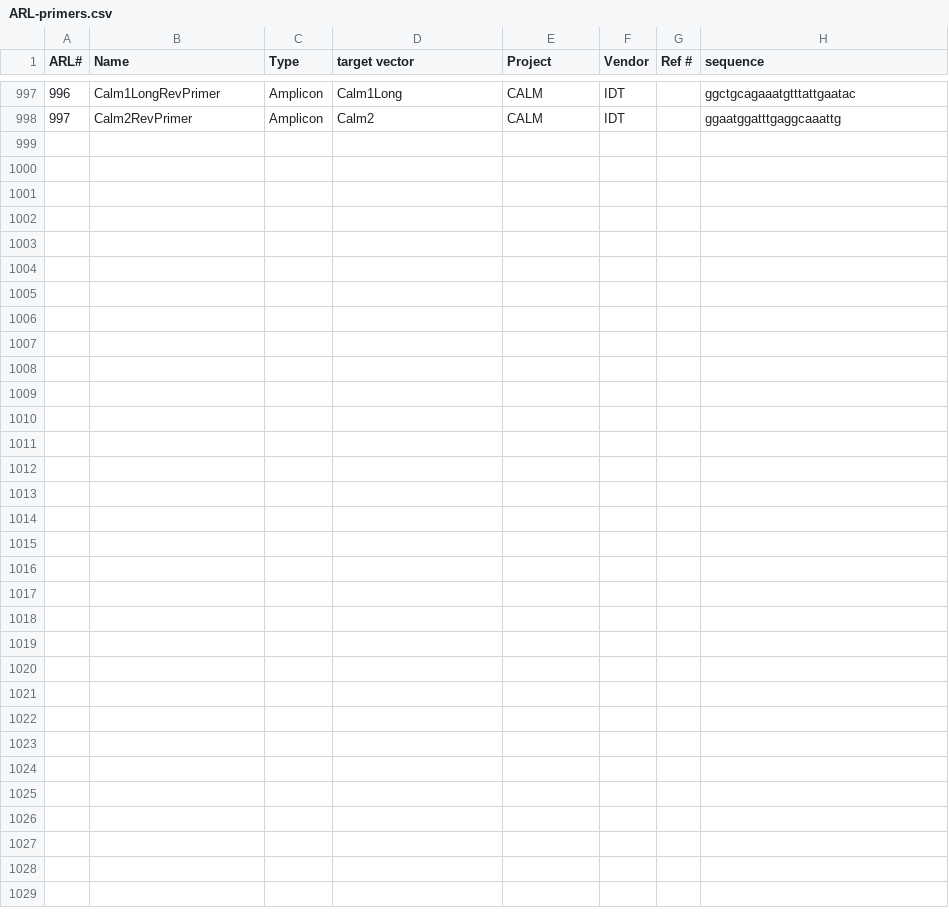
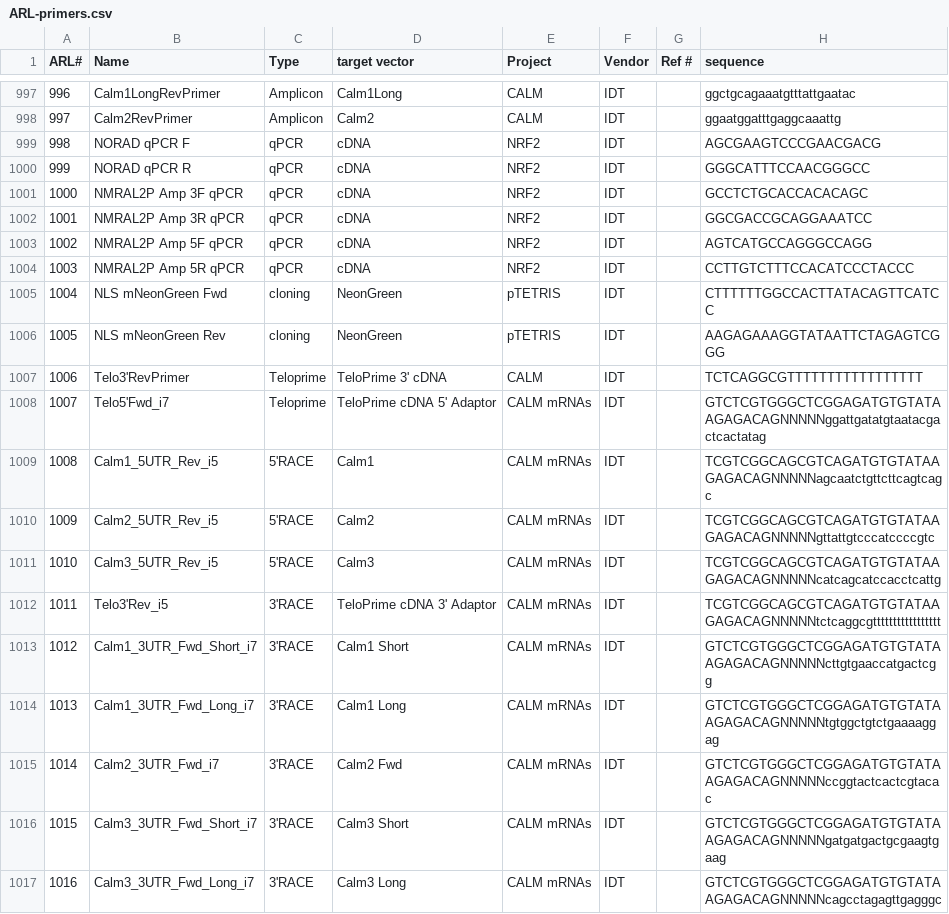
Before and after one commit to emsterdam1/anRNAlab-Protocols, a CSV file: ARL-primers.csv, drawn as a sheet; only a part is shown, gaps mark what is left out; the diff names each change by its address in the sheet, - before the commit and + after, or states it on an @@ line.

Commit message:
to 1016

```diff
--- a/ARL-primers.csv
+++ b/ARL-primers.csv
+row 999: 998 | NORAD qPCR F | qPCR | cDNA | NRF2 | IDT |  | AGCGAAGTCCCGAACGACG
+row 1000: 999 | NORAD qPCR R | qPCR | cDNA | NRF2 | IDT |  | GGGCATTTCCAACGGGCC
+row 1001: 1000 | NMRAL2P Amp 3F qPCR | qPCR | cDNA | NRF2 | IDT |  | GCCTCTGCACCACACAGC
+row 1002: 1001 | NMRAL2P Amp 3R qPCR | qPCR | cDNA | NRF2 | IDT |  | GGCGACCGCAGGAAATCC
+row 1003: 1002 | NMRAL2P Amp 5F qPCR | qPCR | cDNA | NRF2 | IDT |  | AGTCATGCCAGGGCCAGG
+row 1004: 1003 | NMRAL2P Amp 5R qPCR | qPCR | cDNA | NRF2 | IDT |  | CCTTGTCTTTCCACATCCCTACCC
+row 1005: 1004 | NLS mNeonGreen Fwd | cloning | NeonGreen | pTETRIS | IDT |  | CTTTTTTGGCCACTTATACAGTTCATCC
+row 1006: 1005 | NLS mNeonGreen Rev | cloning | NeonGreen | pTETRIS | IDT |  | AAGAGAAAGGTATAATTCTAGAGTCGGG
+row 1007: 1006 | Telo3'RevPrimer | Teloprime | TeloPrime 3' cDNA | CALM | IDT |  | TCTCAGGCGTTTTTTTTTTTTTTTTT
+row 1008: 1007 | Telo5'Fwd_i7 | Teloprime | TeloPrime cDNA 5' Adaptor | CALM mRNAs | IDT |  | GTCTCGTGGGCTCGGAGATGTGTATAAGAGACAGNNNNNggattgatatgtaatacgactcactatag
+row 1009: 1008 | Calm1_5UTR_Rev_i5 | 5'RACE | Calm1 | CALM mRNAs | IDT |  | TCGTCGGCAGCGTCAGATGTGTATAAGAGACAGNNNNNagcaatctgttcttcagtcagc
+row 1010: 1009 | Calm2_5UTR_Rev_i5 | 5'RACE | Calm2 | CALM mRNAs | IDT |  | TCGTCGGCAGCGTCAGATGTGTATAAGAGACAGNNNNNgttattgtcccatccccgtc
+row 1011: 1010 | Calm3_5UTR_Rev_i5 | 5'RACE | Calm3 | CALM mRNAs | IDT |  | TCGTCGGCAGCGTCAGATGTGTATAAGAGACAGNNNNNcatcagcatccacctcattg
+row 1012: 1011 | Telo3'Rev_i5 | 3'RACE | TeloPrime cDNA 3' Adaptor | CALM mRNAs | IDT |  | TCGTCGGCAGCGTCAGATGTGTATAAGAGACAGNNNNNtctcaggcgttttttttttttttttt
+row 1013: 1012 | Calm1_3UTR_Fwd_Short_i7 | 3'RACE | Calm1 Short | CALM mRNAs | IDT |  | GTCTCGTGGGCTCGGAGATGTGTATAAGAGACAGNNNNNcttgtgaaccatgactcgg
+row 1014: 1013 | Calm1_3UTR_Fwd_Long_i7 | 3'RACE | Calm1 Long | CALM mRNAs | IDT |  | GTCTCGTGGGCTCGGAGATGTGTATAAGAGACAGNNNNNtgtggctgtctgaaaaggag
+row 1015: 1014 | Calm2_3UTR_Fwd_i7 | 3'RACE | Calm2 Fwd | CALM mRNAs | IDT |  | GTCTCGTGGGCTCGGAGATGTGTATAAGAGACAGNNNNNccggtactcactcgtacac
+row 1016: 1015 | Calm3_3UTR_Fwd_Short_i7 | 3'RACE | Calm3 Short | CALM mRNAs | IDT |  | GTCTCGTGGGCTCGGAGATGTGTATAAGAGACAGNNNNNgatgatgactgcgaagtgaag
+row 1017: 1016 | Calm3_3UTR_Fwd_Long_i7 | 3'RACE | Calm3 Long | CALM mRNAs | IDT |  | GTCTCGTGGGCTCGGAGATGTGTATAAGAGACAGNNNNNcagcctagagttgagggc
```
